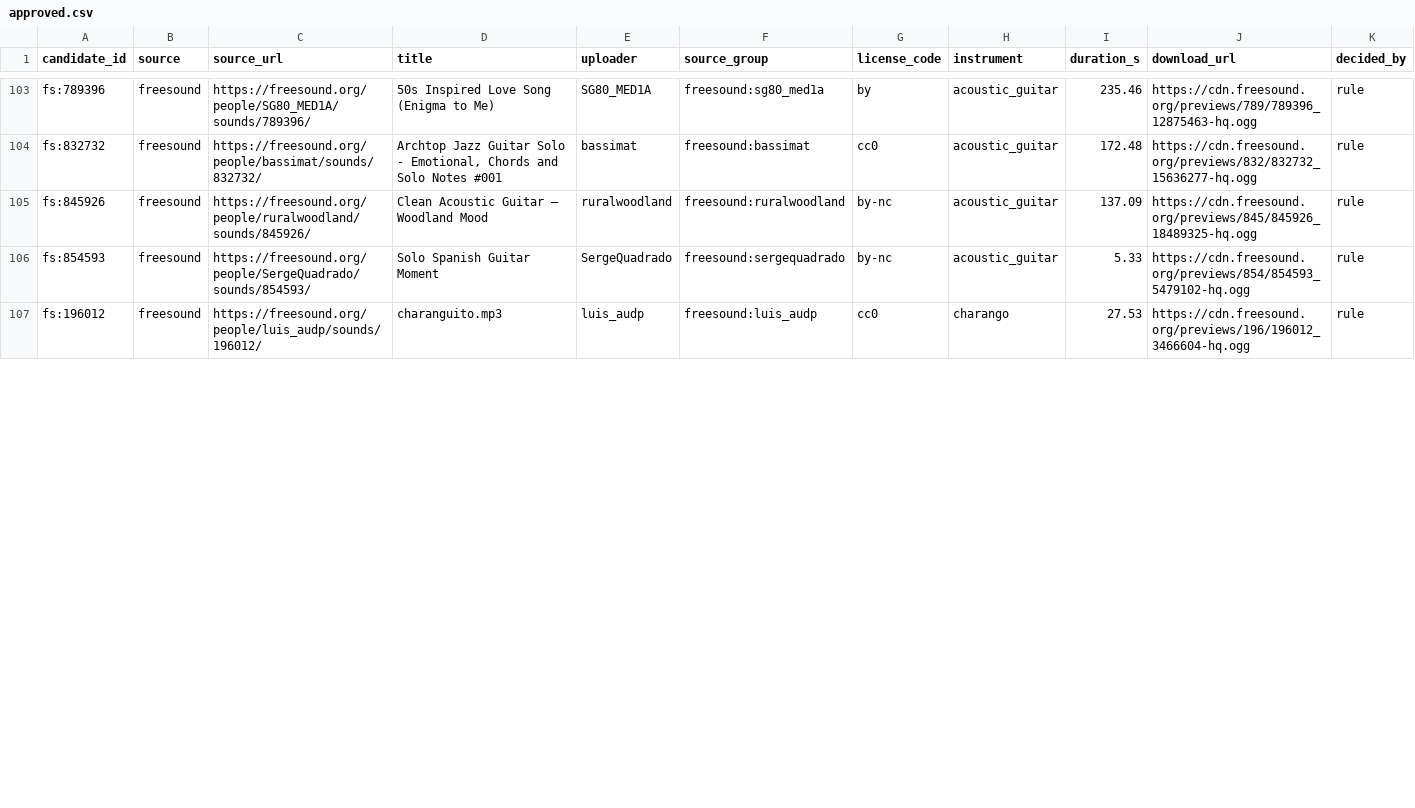
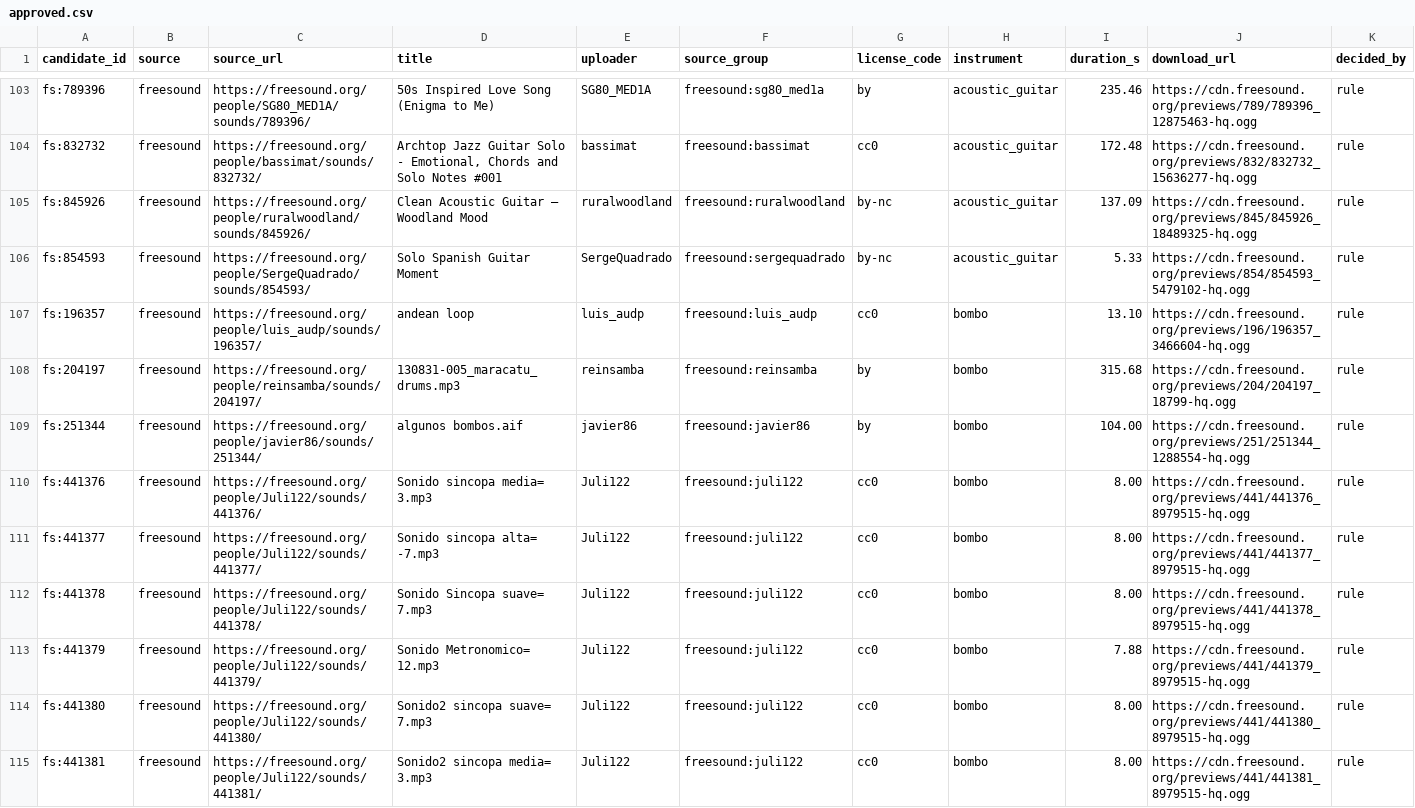
Before and after one commit to SLG2006/non-western-instruments, a CSV file: data/approved.csv, drawn as a sheet; only a part is shown, gaps mark what is left out; the shorter side is filled out with more unchanged rows; rows hold the shown columns only; the diff covers the shown part only; the diff names each change by its address in the sheet, - before the commit and + after, or states it on an @@ line.

```diff
--- a/data/approved.csv
+++ b/data/approved.csv
+row 107: fs:196357 | freesound | https://freesound.org/people/luis_audp/sounds/196357/ | andean loop | luis_audp | freesound:luis_audp | cc0 | bombo | 13.10 | https://cdn.freesound.org/previews/196/196357_3466604-hq.ogg | rule
+row 108: fs:204197 | freesound | https://freesound.org/people/reinsamba/sounds/204197/ | 130831-005_maracatu_drums.mp3 | reinsamba | freesound:reinsamba | by | bombo | 315.68 | https://cdn.freesound.org/previews/204/204197_18799-hq.ogg | rule
+row 109: fs:251344 | freesound | https://freesound.org/people/javier86/sounds/251344/ | algunos bombos.aif | javier86 | freesound:javier86 | by | bombo | 104.00 | https://cdn.freesound.org/previews/251/251344_1288554-hq.ogg | rule
+row 110: fs:441376 | freesound | https://freesound.org/people/Juli122/sounds/441376/ | Sonido sincopa media= 3.mp3 | Juli122 | freesound:juli122 | cc0 | bombo | 8.00 | https://cdn.freesound.org/previews/441/441376_8979515-hq.ogg | rule
+row 111: fs:441377 | freesound | https://freesound.org/people/Juli122/sounds/441377/ | Sonido sincopa alta= -7.mp3 | Juli122 | freesound:juli122 | cc0 | bombo | 8.00 | https://cdn.freesound.org/previews/441/441377_8979515-hq.ogg | rule
+row 112: fs:441378 | freesound | https://freesound.org/people/Juli122/sounds/441378/ | Sonido Sincopa suave= 7.mp3 | Juli122 | freesound:juli122 | cc0 | bombo | 8.00 | https://cdn.freesound.org/previews/441/441378_8979515-hq.ogg | rule
+row 113: fs:441379 | freesound | https://freesound.org/people/Juli122/sounds/441379/ | Sonido Metronomico= 12.mp3 | Juli122 | freesound:juli122 | cc0 | bombo | 7.88 | https://cdn.freesound.org/previews/441/441379_8979515-hq.ogg | rule
+row 114: fs:441380 | freesound | https://freesound.org/people/Juli122/sounds/441380/ | Sonido2 sincopa suave= 7.mp3 | Juli122 | freesound:juli122 | cc0 | bombo | 8.00 | https://cdn.freesound.org/previews/441/441380_8979515-hq.ogg | rule
+row 115: fs:441381 | freesound | https://freesound.org/people/Juli122/sounds/441381/ | Sonido2 sincopa media= 3.mp3 | Juli122 | freesound:juli122 | cc0 | bombo | 8.00 | https://cdn.freesound.org/previews/441/441381_8979515-hq.ogg | rule
```
Also changed, not shown: 6 added rows and 1 removed row elsewhere in this file, data/rejected.csv, 2 other files.
